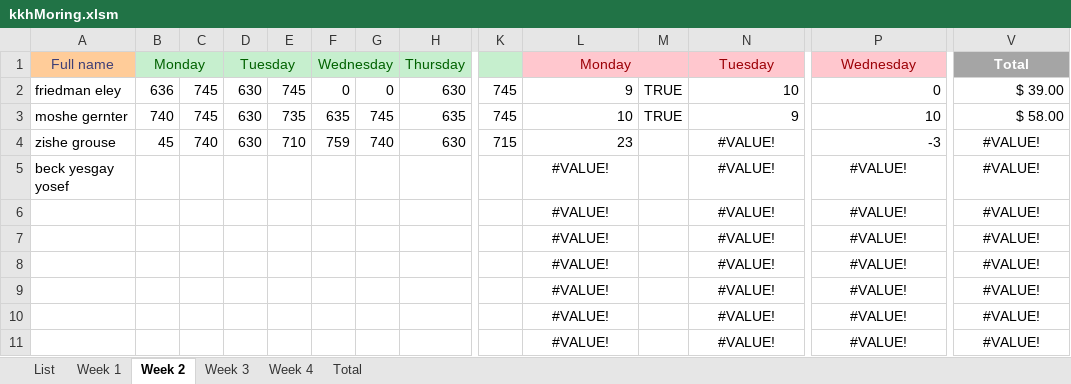
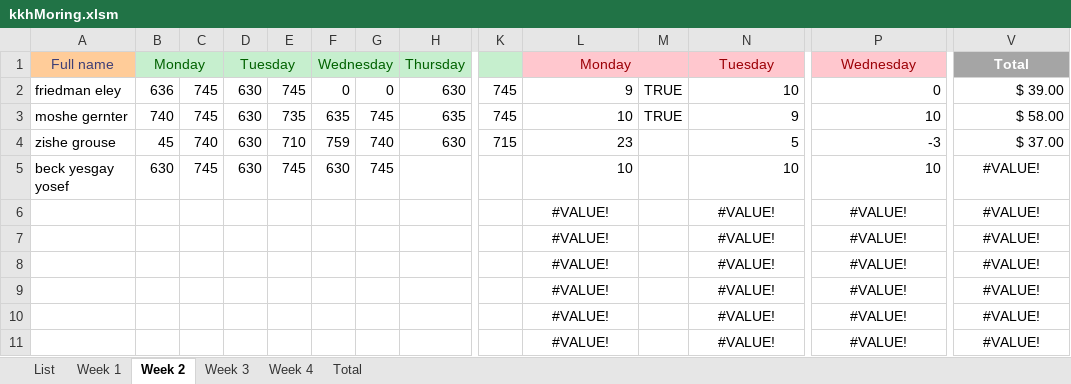
Before and after one commit to issacfriedman/kkh-vba, an Excel workbook: kkhMoring.xlsm, sheet Week 2, drawn as a sheet; only a part is shown, gaps mark what is left out; values as stored, in another font and other column widths than the file's, no borders; the diff names each change by its address in the sheet, - before the commit and + after, or states it on an @@ line.

Commit message:
Add files via upload

```diff
--- a/kkhMoring.xlsm (sheet Week 2)
+++ b/kkhMoring.xlsm (sheet Week 2)
-N4: #VALUE!
+N4: 5
-N4:N5 alignment: center
+N4:N5 alignment: right
-V4: #VALUE!
+V4: $ 37.00
-V4 alignment: center
+V4 alignment: right
-B5: (empty)
+B5: 630
-C5: (empty)
+C5: 745
-D5: (empty)
+D5: 630
-E5: (empty)
+E5: 745
-F5: (empty)
+F5: 630
-G5: (empty)
+G5: 745
-L5: #VALUE!
+L5: 10
-L5 alignment: center
+L5 alignment: right
-N5: #VALUE!
+N5: 10
-P5: #VALUE!
+P5: 10
-P5 alignment: center
+P5 alignment: right
```
Also changed, not shown: sheet Total.
